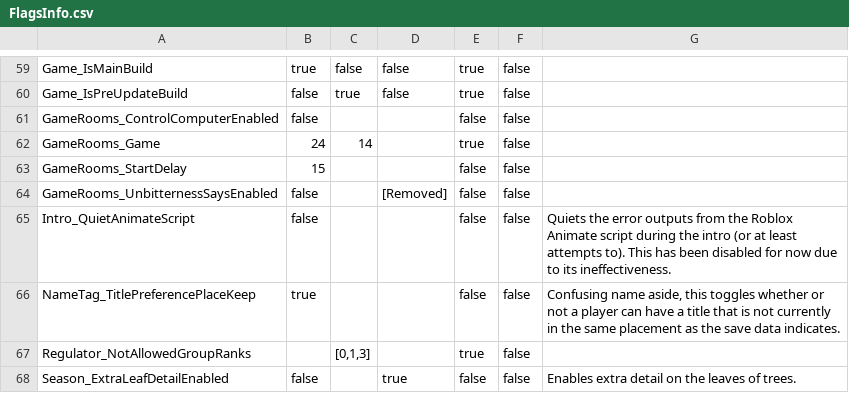
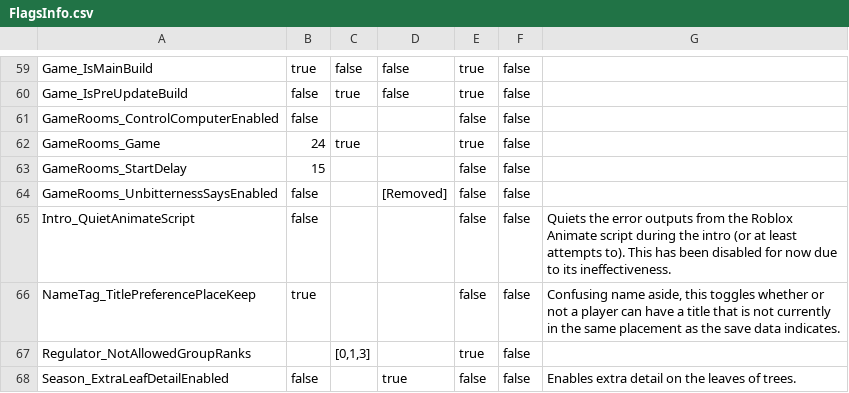
Before and after one commit to BOBDevStudio/RBAP-Flags, a CSV file: FlagsInfo.csv, drawn as a sheet; only a part is shown, gaps mark what is left out.

Commit message:
GameRooms_Game: Updated FlagsInfo.csv with new info

```diff
--- a/FlagsInfo.csv
+++ b/FlagsInfo.csv
@@ -61,3 +61,3 @@ Game_IsPreUpdateBuild,false,true,false,true,false,
 GameRooms_ControlComputerEnabled,false,,,false,false,
-GameRooms_Game,24,14,,true,false,
+GameRooms_Game,24,true,,true,false,
 GameRooms_StartDelay,15,,,false,false,
```
